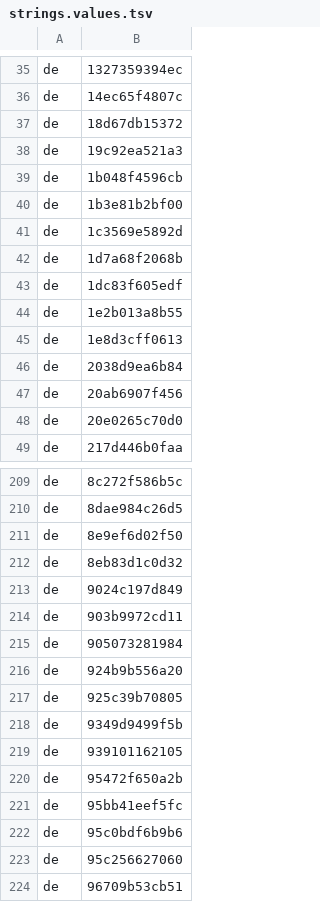
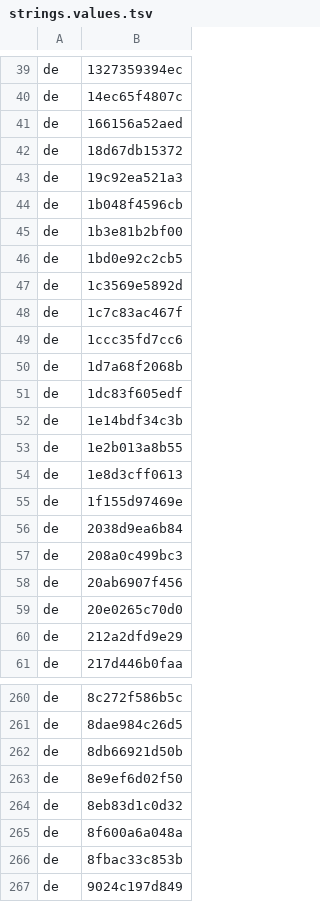
Before and after one commit to MongLong0214/logic-pro-mcp, a TSV file: docs/canon/index/strings.values.tsv, drawn as a sheet; only a part is shown, gaps mark what is left out; the shorter side is filled out with more unchanged rows; the diff covers the shown part only.

```diff
--- a/docs/canon/index/strings.values.tsv
+++ b/docs/canon/index/strings.values.tsv
@@ -36,2 +40,3 @@ de	1327359394ec
 de	14ec65f4807c
+de	166156a52aed
 de	18d67db15372
@@ -40,10 +45,17 @@ de	1b048f4596cb
 de	1b3e81b2bf00
+de	1bd0e92c2cb5
 de	1c3569e5892d
+de	1c7c83ac467f
+de	1ccc35fd7cc6
 de	1d7a68f2068b
 de	1dc83f605edf
+de	1e14bdf34c3b
 de	1e2b013a8b55
 de	1e8d3cff0613
+de	1f155d97469e
 de	2038d9ea6b84
+de	208a0c499bc3
 de	20ab6907f456
 de	20e0265c70d0
+de	212a2dfd9e29
 de	217d446b0faa
@@ -210,4 +261,7 @@ de	8c272f586b5c
 de	8dae984c26d5
+de	8db66921d50b
 de	8e9ef6d02f50
 de	8eb83d1c0d32
+de	8f600a6a048a
+de	8fbac33c853b
 de	9024c197d849
```
Also changed, not shown: 75 added rows elsewhere in this file, docs/canon/index/niblabels.values.tsv, docs/canon/index/nibstrings.values.tsv, 26 other files.
